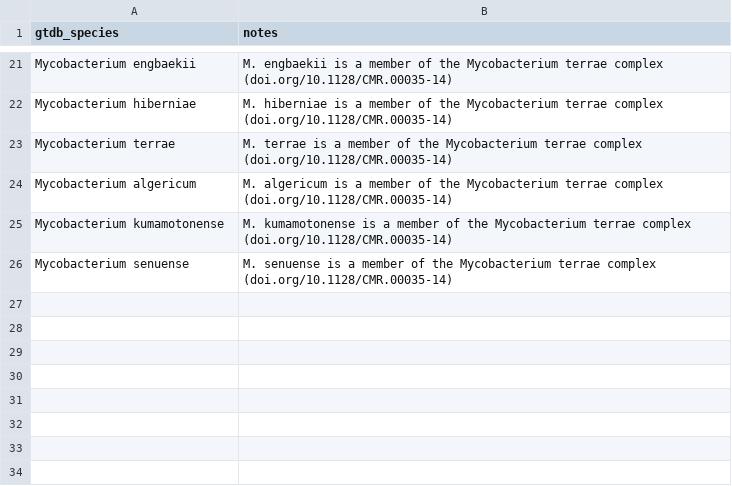
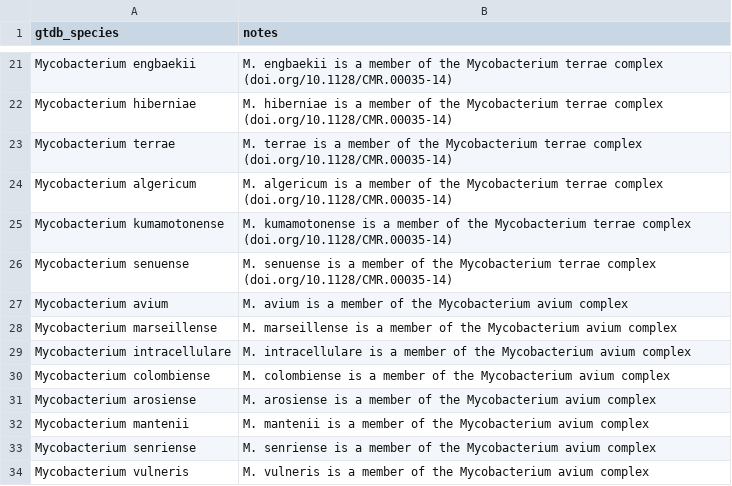
Before and after one commit to pathogen-profiler/ntm-db, a CSV file: db/species/taxonomy.csv, drawn as a sheet; only a part is shown, gaps mark what is left out; the diff names each change by its address in the sheet, - before the commit and + after, or states it on an @@ line.

Commit message:
add MAC

```diff
--- a/db/species/taxonomy.csv
+++ b/db/species/taxonomy.csv
+row 27: Mycobacterium avium | M. avium is a member of the Mycobacterium avium complex
+row 28: Mycobacterium marseillense | M. marseillense is a member of the Mycobacterium avium complex
+row 29: Mycobacterium intracellulare | M. intracellulare is a member of the Mycobacterium avium complex
+row 30: Mycobacterium colombiense | M. colombiense is a member of the Mycobacterium avium complex
+row 31: Mycobacterium arosiense | M. arosiense is a member of the Mycobacterium avium complex
+row 32: Mycobacterium mantenii | M. mantenii is a member of the Mycobacterium avium complex
+row 33: Mycobacterium senriense | M. senriense is a member of the Mycobacterium avium complex
+row 34: Mycobacterium vulneris | M. vulneris is a member of the Mycobacterium avium complex
```
